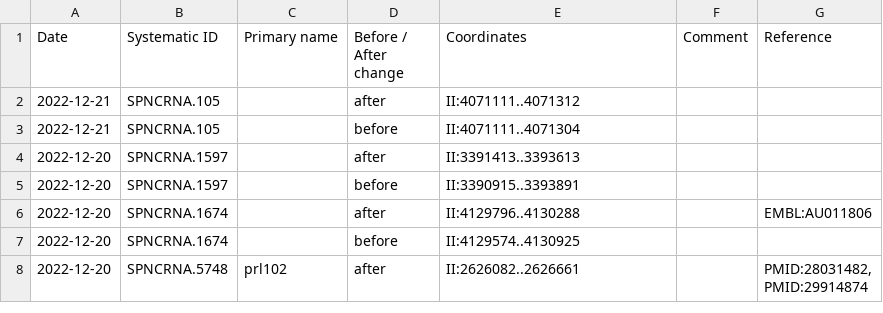
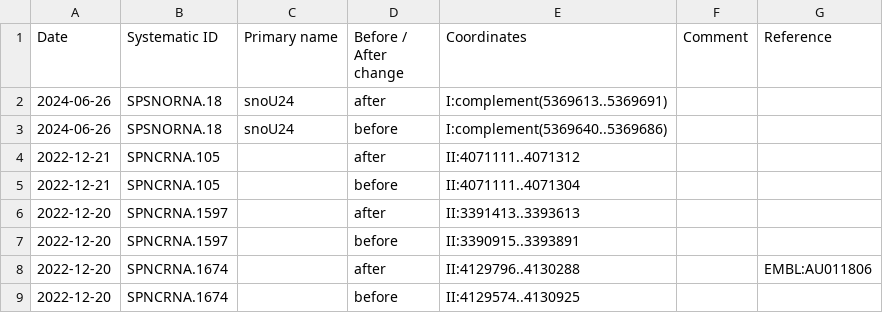
Before and after one commit to pombase/genome_changelog, a TSV file: results/pombase_tables/gene-coordinate-change-data-RNA.tsv, drawn as a sheet; only a part is shown; the shorter side is filled out with more unchanged rows; the diff names each change by its address in the sheet, - before the commit and + after, or states it on an @@ line.

```diff
--- a/results/pombase_tables/gene-coordinate-change-data-RNA.tsv
+++ b/results/pombase_tables/gene-coordinate-change-data-RNA.tsv
+row 2: 2024-06-26 | SPSNORNA.18 | snoU24 | after | I:complement(5369613..5369691)
+row 3: 2024-06-26 | SPSNORNA.18 | snoU24 | before | I:complement(5369640..5369686)
```
Also changed, not shown: results/genome_changes_summary.tsv, results/genome_changes_summary_comments.tsv, 10 other files.
